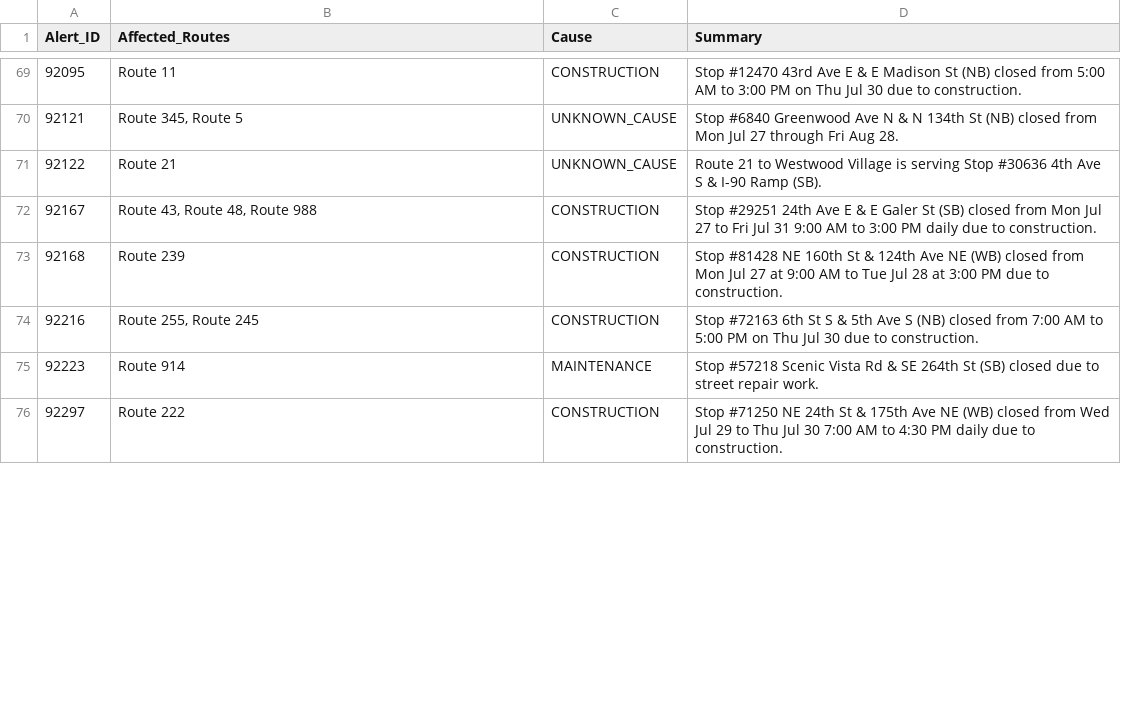
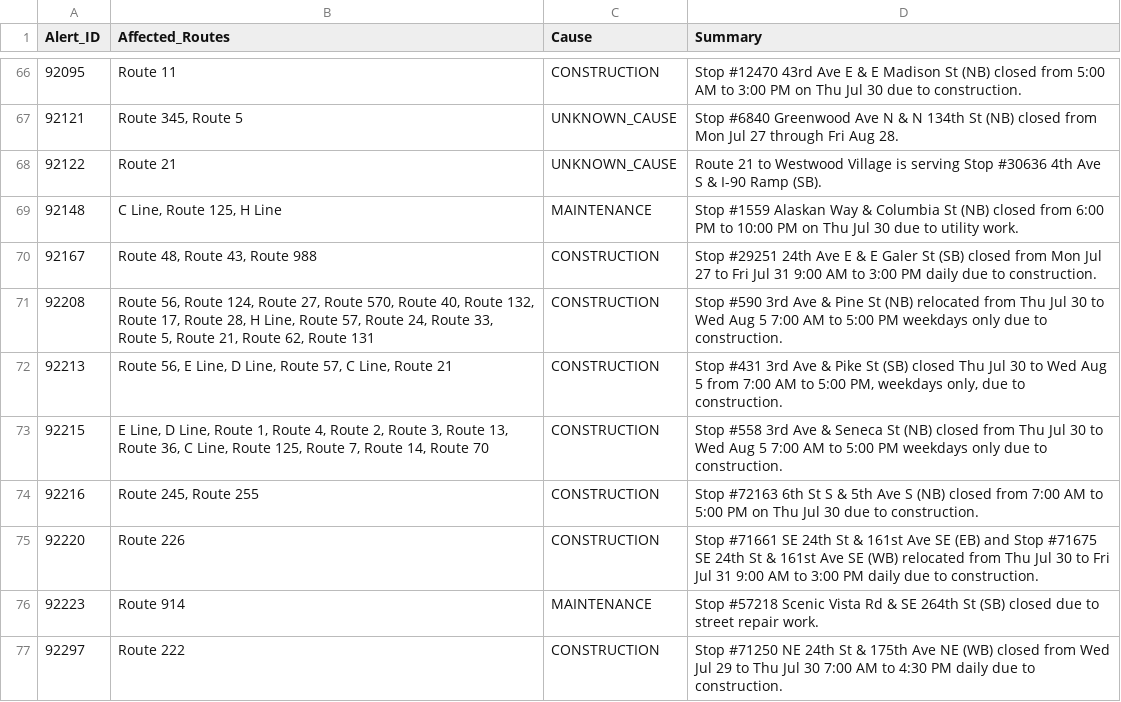
Before and after one commit to AI-Rapid-Prototyping/Bus-Bunching-Prediction, a CSV file: KCM Input Data/KCM Alerts/kcm_active_advisories.csv, drawn as a sheet; only a part is shown, gaps mark what is left out; the diff covers the shown part only.

```diff
--- a/KCM Input Data/KCM Alerts/kcm_active_advisories.csv
+++ b/KCM Input Data/KCM Alerts/kcm_active_advisories.csv
@@ -71,5 +68,9 @@ Alert_ID,Affected_Routes,Cause,Summary
 92122,Route 21,UNKNOWN_CAUSE,Route 21 to Westwood Village is serving Stop #30636 4th Ave S & I-90 Ramp (SB).
-92167,"Route 43, Route 48, Route 988",CONSTRUCTION,Stop #29251 24th Ave E & E Galer St (SB) closed from Mon Jul 27 to Fri Jul 31 9:00 AM to 3:00 PM daily due to construction.
-92168,Route 239,CONSTRUCTION,Stop #81428 NE 160th St & 124th Ave NE (WB) closed from Mon Jul 27 at 9:00 AM to Tue Jul 28 at 3:00 PM due to construction.
-92216,"Route 255, Route 245",CONSTRUCTION,Stop #72163 6th St S & 5th Ave S (NB) closed from 7:00 AM to 5:00 PM on Thu Jul 30 due to construction.
+92148,"C Line, Route 125, H Line",MAINTENANCE,Stop #1559 Alaskan Way & Columbia St (NB) closed from 6:00 PM to 10:00 PM on Thu Jul 30 due to utility work.
+92167,"Route 48, Route 43, Route 988",CONSTRUCTION,Stop #29251 24th Ave E & E Galer St (SB) closed from Mon Jul 27 to Fri Jul 31 9:00 AM to 3:00 PM daily due to construction.
+92208,"Route 56, Route 124, Route 27, Route 570, Route 40, Route 132, Route 17, Route 28, H Line, Route 57, Route 24, Route 33, Route 5, Route 21, Route 62, Route 131",CONSTRUCTION,Stop #590 3rd Ave & Pine St (NB) relocated from Thu Jul 30 to Wed Aug 5 7:00 AM to 5:00 PM weekdays only due to construction.
+92213,"Route 56, E Line, D Line, Route 57, C Line, Route 21",CONSTRUCTION,"Stop #431 3rd Ave & Pike St (SB) closed Thu Jul 30 to Wed Aug 5 from 7:00 AM to 5:00 PM, weekdays only, due to construction."
+92215,"E Line, D Line, Route 1, Route 4, Route 2, Route 3, Route 13, Route 36, C Line, Route 125, Route 7, Route 14, Route 70",CONSTRUCTION,Stop #558 3rd Ave & Seneca St (NB) closed from Thu Jul 30 to Wed Aug 5 7:00 AM to 5:00 PM weekdays only due to construction.
+92216,"Route 245, Route 255",CONSTRUCTION,Stop #72163 6th St S & 5th Ave S (NB) closed from 7:00 AM to 5:00 PM on Thu Jul 30 due to construction.
+92220,Route 226,CONSTRUCTION,Stop #71661 SE 24th St & 161st Ave SE (EB) and Stop #71675 SE 24th St & 161st Ave SE (WB) relocated from Thu Jul 30 to Fri Jul 31 9:00 AM to 3:00 PM daily due to construction.
 92223,Route 914,MAINTENANCE,Stop #57218 Scenic Vista Rd & SE 264th St (SB) closed due to street repair work.
```
Also changed, not shown: 2 added rows, 7 removed rows and 13 edited cells elsewhere in this file, KCM Input Data/WSDOT Alerts/wsdot_alerts_kc.csv, KCM Input Data/Weather/seattle_weather_forecast.csv, 4 other files.
